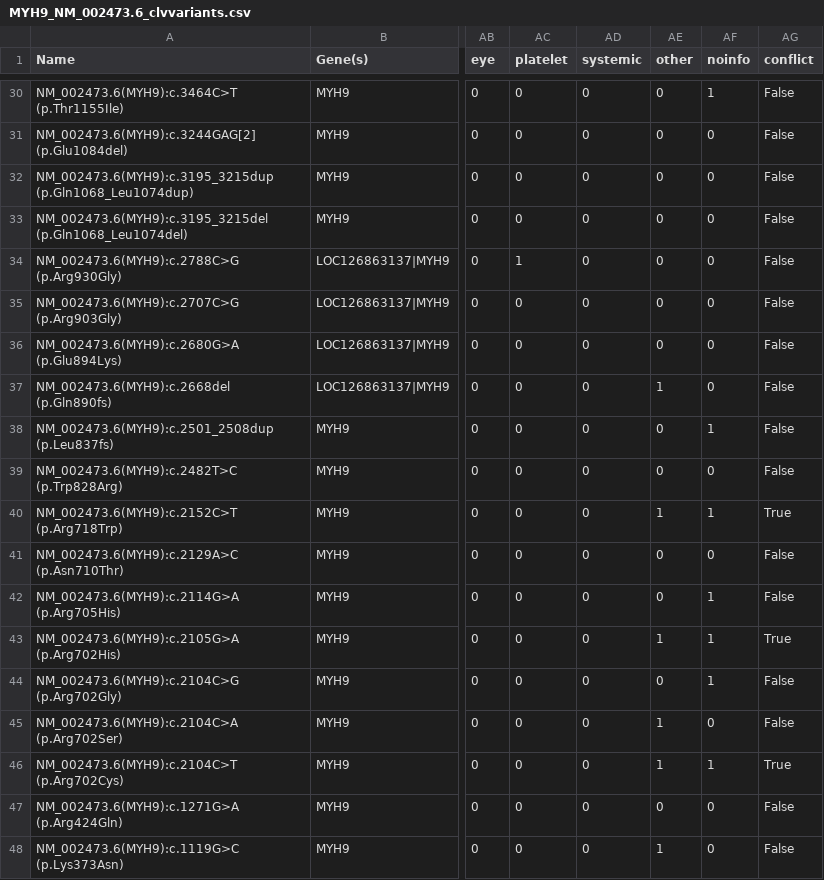
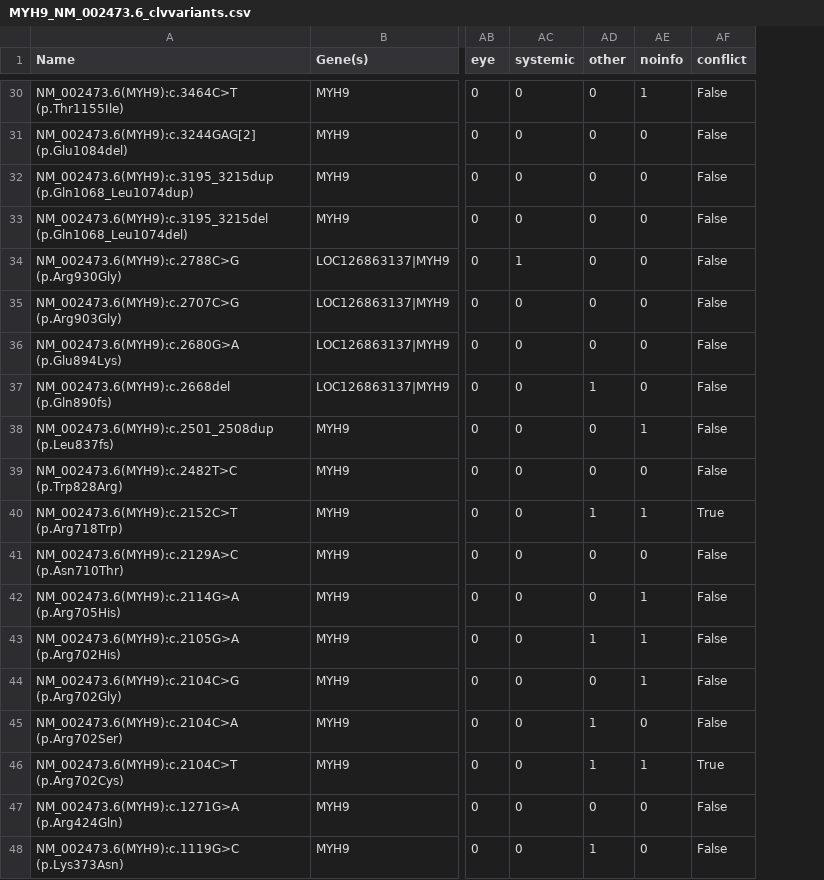
Before and after one commit to takushim/fpvariants, a CSV file: analyses/MYH9/MYH9_NM_002473.6_clvvariants.csv, drawn as a sheet; only a part is shown, gaps mark what is left out; removed rows and columns are numbered as before the commit, all else as after; the diff covers the shown part only; the diff names each change by its address in the sheet, - before the commit and + after, or states it on an @@ line.

```diff
--- a/analyses/MYH9/MYH9_NM_002473.6_clvvariants.csv
+++ b/analyses/MYH9/MYH9_NM_002473.6_clvvariants.csv
-column AC (platelet), rows 30-48: 0 | 0 | 0 | 0 | 1 | 0 | 0 | 0 | 0 | 0 | 0 | 0 | 0 | 0 | 0 | 0 | 0 | 0 | 0
-AC34 (systemic): 0
+AC34 (systemic): 1
-AF43 (conflict): True
+AF43 (conflict): False
```
Also changed, not shown: 9 edited cells elsewhere in this file, analyses/MYH14/MYH14_NM_001145809.2_clvvariants.csv, analyses/MYO15A/MYO15A_NM_016239.4_clvvariants.csv, 17 other files.
